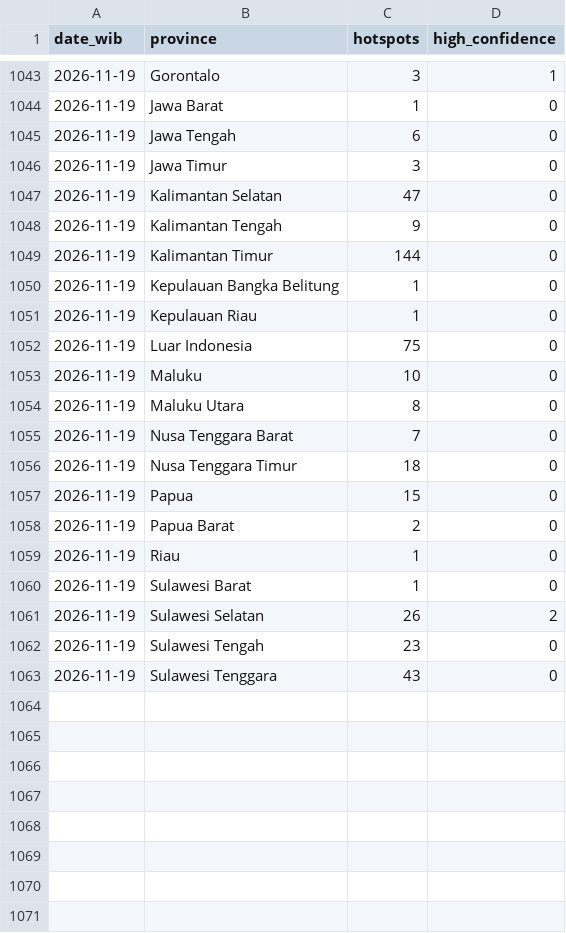
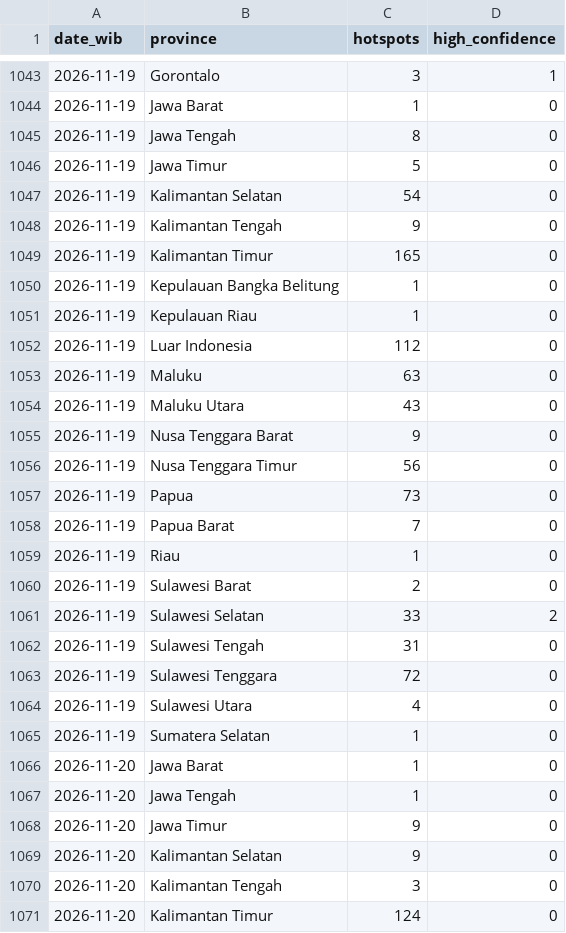
Before and after one commit to Din131/indonesia-haze-monitor, a CSV file: data/hotspots_daily_by_province.csv, drawn as a sheet; only a part is shown, gaps mark what is left out; the diff covers the shown part only.

```diff
--- a/data/hotspots_daily_by_province.csv
+++ b/data/hotspots_daily_by_province.csv
@@ -1044,20 +1044,28 @@ date_wib,province,hotspots,high_confidence
 2026-11-19,Jawa Barat,1,0
-2026-11-19,Jawa Tengah,6,0
-2026-11-19,Jawa Timur,3,0
-2026-11-19,Kalimantan Selatan,47,0
+2026-11-19,Jawa Tengah,8,0
+2026-11-19,Jawa Timur,5,0
+2026-11-19,Kalimantan Selatan,54,0
 2026-11-19,Kalimantan Tengah,9,0
-2026-11-19,Kalimantan Timur,144,0
+2026-11-19,Kalimantan Timur,165,0
 2026-11-19,Kepulauan Bangka Belitung,1,0
 2026-11-19,Kepulauan Riau,1,0
-2026-11-19,Luar Indonesia,75,0
-2026-11-19,Maluku,10,0
-2026-11-19,Maluku Utara,8,0
-2026-11-19,Nusa Tenggara Barat,7,0
-2026-11-19,Nusa Tenggara Timur,18,0
-2026-11-19,Papua,15,0
-2026-11-19,Papua Barat,2,0
+2026-11-19,Luar Indonesia,112,0
+2026-11-19,Maluku,63,0
+2026-11-19,Maluku Utara,43,0
+2026-11-19,Nusa Tenggara Barat,9,0
+2026-11-19,Nusa Tenggara Timur,56,0
+2026-11-19,Papua,73,0
+2026-11-19,Papua Barat,7,0
 2026-11-19,Riau,1,0
-2026-11-19,Sulawesi Barat,1,0
-2026-11-19,Sulawesi Selatan,26,2
-2026-11-19,Sulawesi Tengah,23,0
-2026-11-19,Sulawesi Tenggara,43,0
+2026-11-19,Sulawesi Barat,2,0
+2026-11-19,Sulawesi Selatan,33,2
+2026-11-19,Sulawesi Tengah,31,0
+2026-11-19,Sulawesi Tenggara,72,0
+2026-11-19,Sulawesi Utara,4,0
+2026-11-19,Sumatera Selatan,1,0
+2026-11-20,Jawa Barat,1,0
+2026-11-20,Jawa Tengah,1,0
+2026-11-20,Jawa Timur,9,0
+2026-11-20,Kalimantan Selatan,9,0
+2026-11-20,Kalimantan Tengah,3,0
+2026-11-20,Kalimantan Timur,124,0
```
Also changed, not shown: 9 added rows elsewhere in this file, data/run_log.csv, 7 other files.
